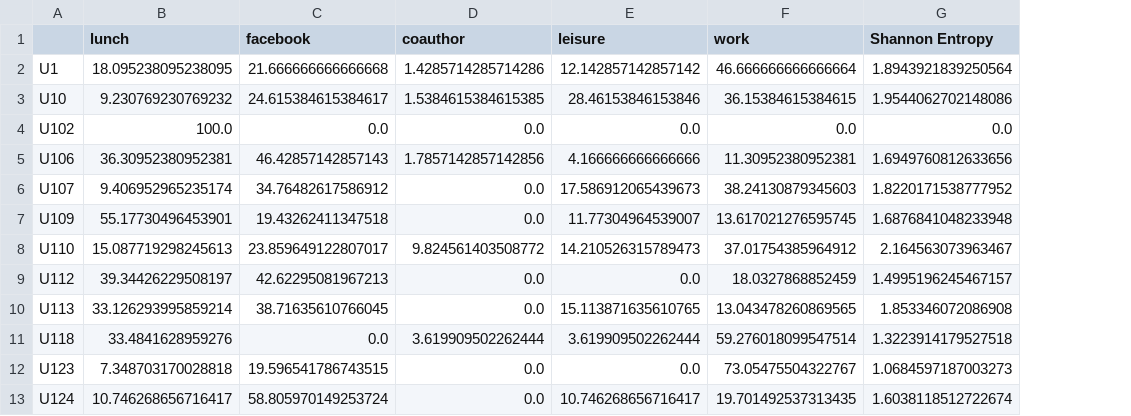
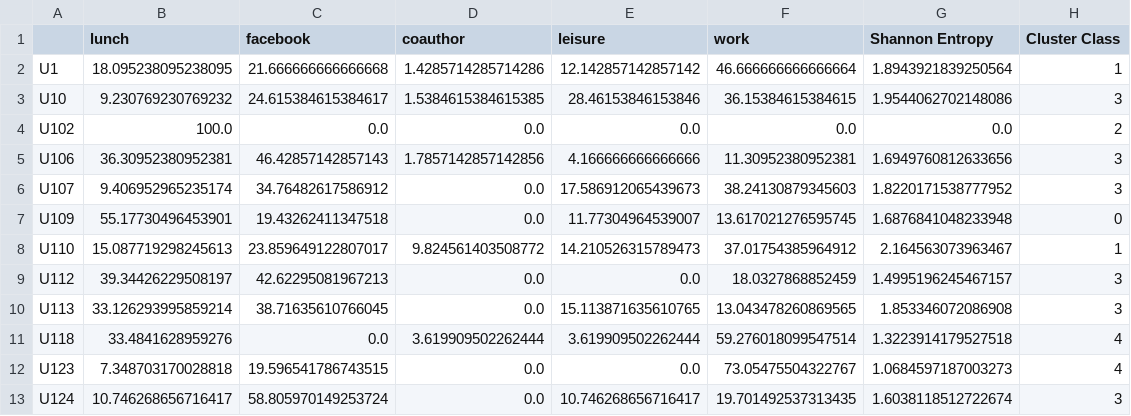
Before and after one commit to victor-bogdan/layer-centrality, a CSV file: results/results_AUCS_degree_centrality.csv, drawn as a sheet; only a part is shown; the diff names each change by its address in the sheet, - before the commit and + after, or states it on an @@ line.

```diff
--- a/results/results_AUCS_degree_centrality.csv
+++ b/results/results_AUCS_degree_centrality.csv
+column H (Cluster Class), rows 2-13: 1 | 3 | 2 | 3 | 3 | 0 | 1 | 3 | 3 | 4 | 4 | 3
```
Also changed, not shown: 2 other files.
